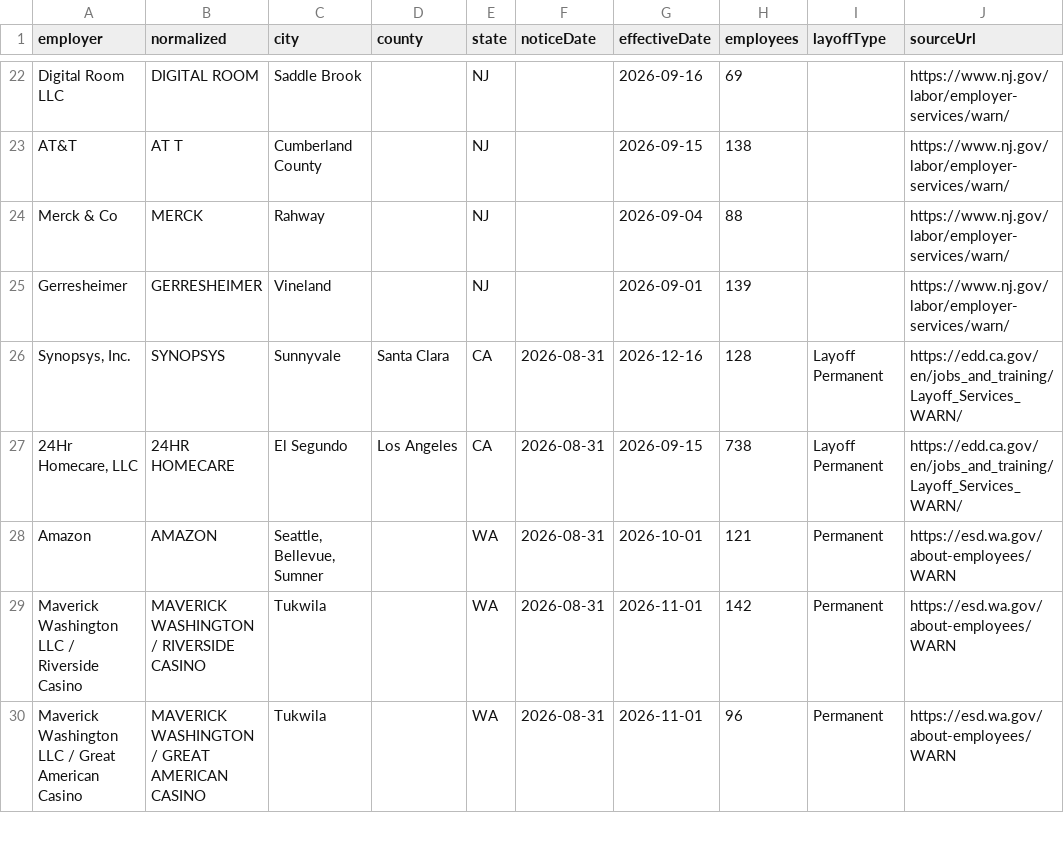
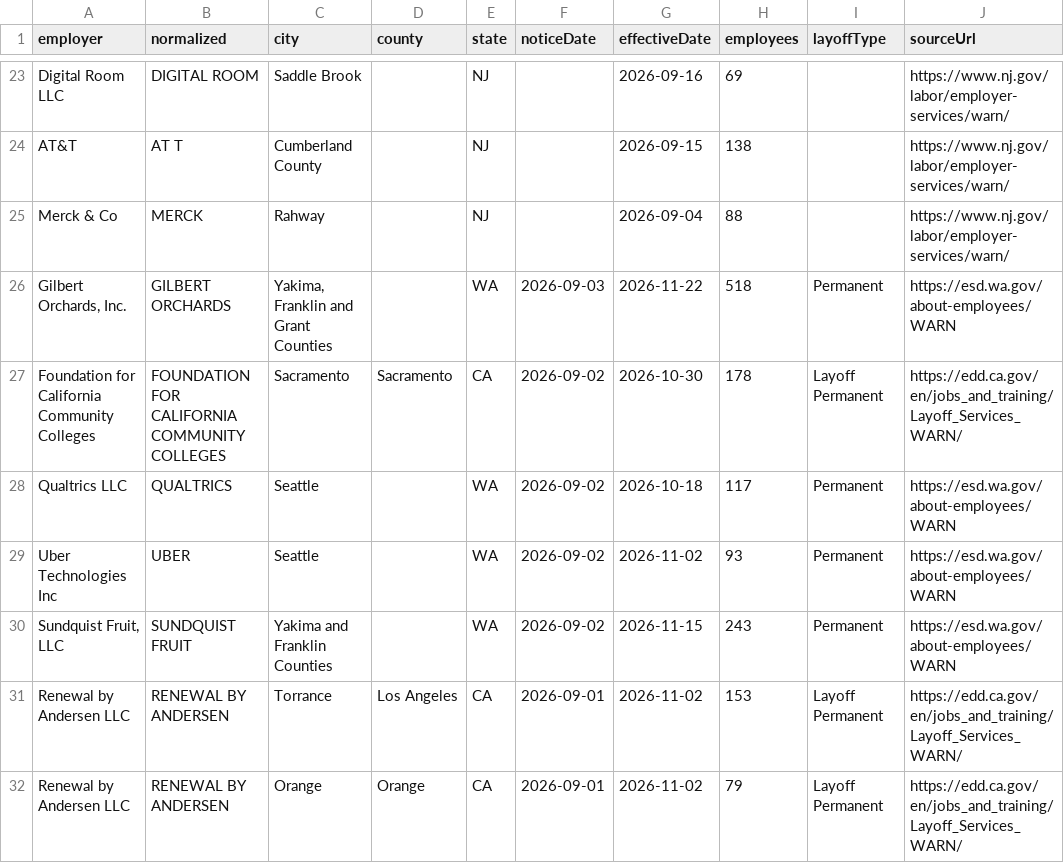
Before and after one commit to Datadetective1/ImmigrationClock, a CSV file: public/api/warn.csv, drawn as a sheet; only a part is shown, gaps mark what is left out; the shorter side is filled out with more unchanged rows; the diff covers the shown part only; the diff names each change by its address in the sheet, - before the commit and + after, or states it on an @@ line.

```diff
--- a/public/api/warn.csv
+++ b/public/api/warn.csv
+row 26: Gilbert Orchards, Inc. | GILBERT ORCHARDS | Yakima, Franklin and Grant Counties |  | WA | 2026-09-03 | 2026-11-22 | 518 | Permanent | https://esd.wa.gov/about-employees/WARN
+row 27: Foundation for California Community Colleges | FOUNDATION FOR CALIFORNIA COMMUNITY COLLEGES | Sacramento | Sacramento | CA | 2026-09-02 | 2026-10-30 | 178 | Layoff Permanent | https://edd.ca.gov/en/jobs_and_training/Layoff_Services_WARN/
+row 28: Qualtrics LLC | QUALTRICS | Seattle |  | WA | 2026-09-02 | 2026-10-18 | 117 | Permanent | https://esd.wa.gov/about-employees/WARN
+row 29: Uber Technologies Inc | UBER | Seattle |  | WA | 2026-09-02 | 2026-11-02 | 93 | Permanent | https://esd.wa.gov/about-employees/WARN
+row 30: Sundquist Fruit, LLC | SUNDQUIST FRUIT | Yakima and Franklin Counties |  | WA | 2026-09-02 | 2026-11-15 | 243 | Permanent | https://esd.wa.gov/about-employees/WARN
+row 31: Renewal by Andersen LLC | RENEWAL BY ANDERSEN | Torrance | Los Angeles | CA | 2026-09-01 | 2026-11-02 | 153 | Layoff Permanent | https://edd.ca.gov/en/jobs_and_training/Layoff_Services_WARN/
+row 32: Renewal by Andersen LLC | RENEWAL BY ANDERSEN | Orange | Orange | CA | 2026-09-01 | 2026-11-02 | 79 | Layoff Permanent | https://edd.ca.gov/en/jobs_and_training/Layoff_Services_WARN/
```
Also changed, not shown: 6 added rows elsewhere in this file, 4 other files.
